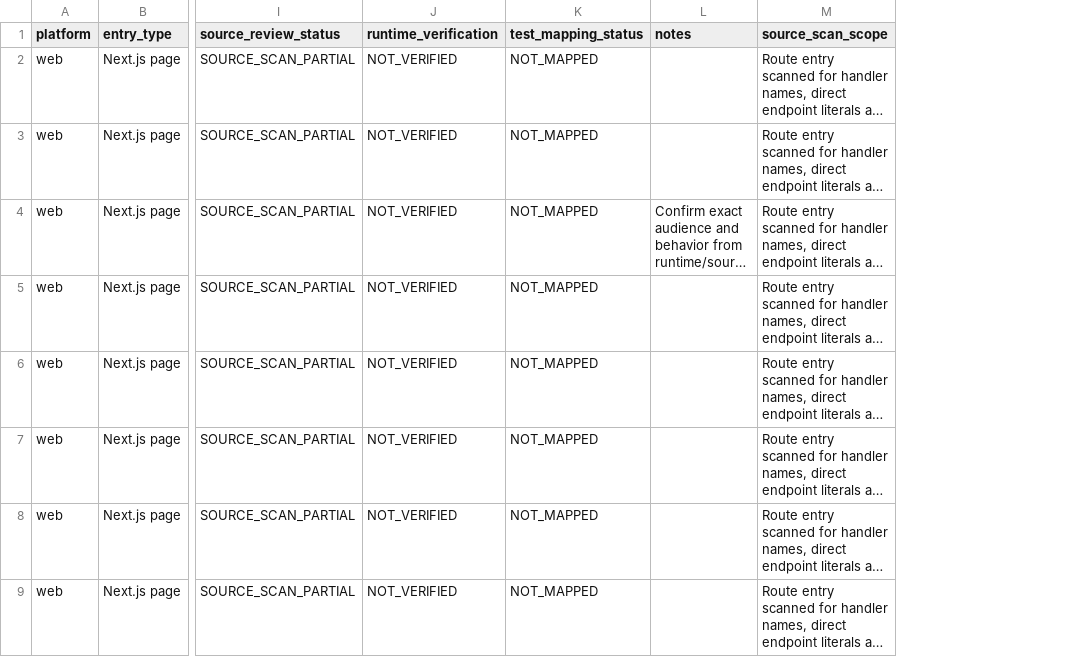
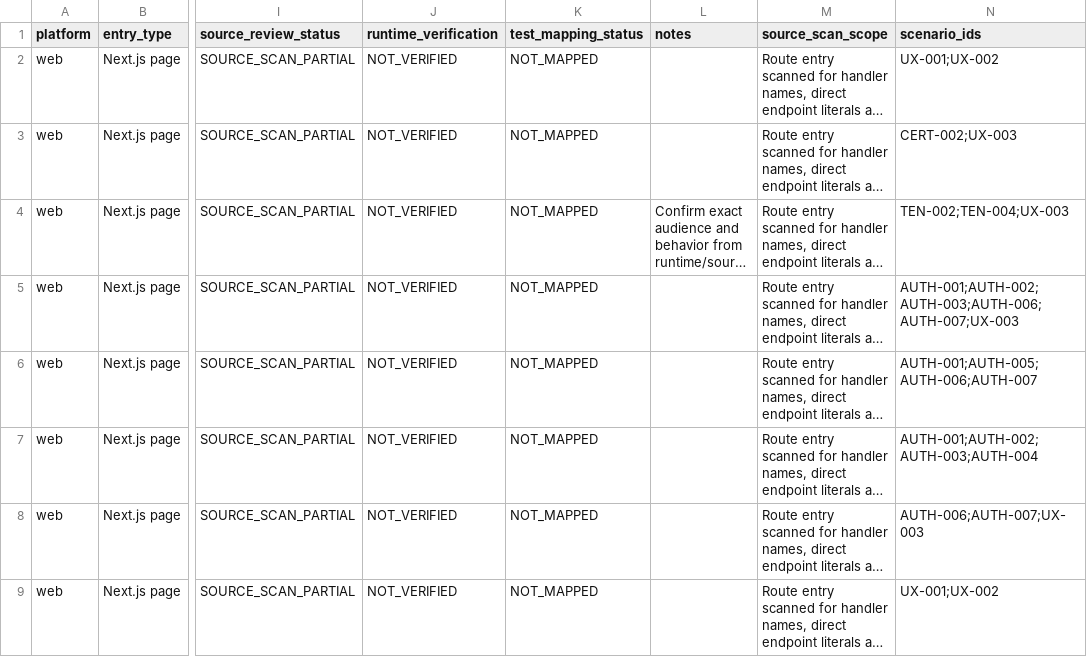
Before and after one commit to Manav326/QuantaEdge, a CSV file: docs/qa/ui-screen-inventory.csv, drawn as a sheet; only a part is shown, gaps mark what is left out; long unchanged cells end in …; the diff names each change by its address in the sheet, - before the commit and + after, or states it on an @@ line.

Commit message:
docs(qa): map screen inventory to workflow scenario IDs

```diff
--- a/docs/qa/ui-screen-inventory.csv
+++ b/docs/qa/ui-screen-inventory.csv
+column N (scenario_ids), rows 2-9: UX-001;UX-002 | CERT-002;UX-003 | TEN-002;TEN-004;UX-003 | AUTH-001;AUTH-002;AUTH-003;AUTH-006;AUTH-007;UX-003 | AUTH-001;AUTH-005;AUTH-006;AUTH-007 | AUTH-001;AUTH-002;AUTH-003;AUTH-004 | AUTH-006;AUTH-007;UX-003 | UX-001;UX-002
```
